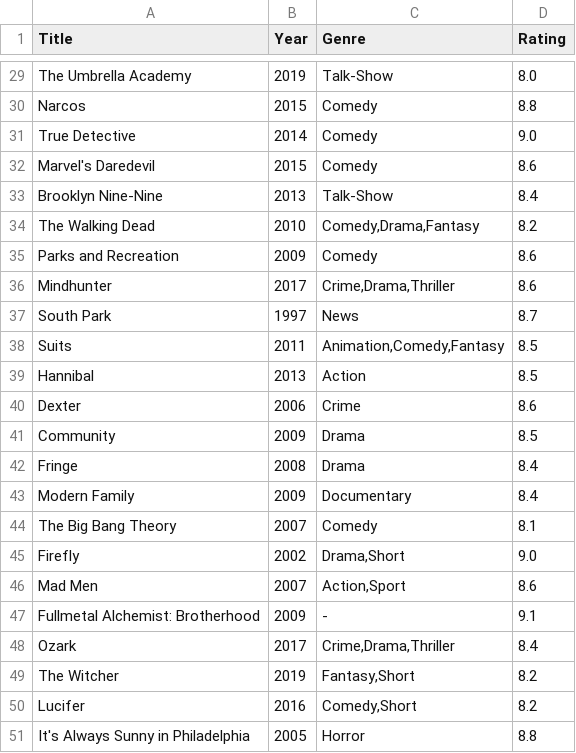
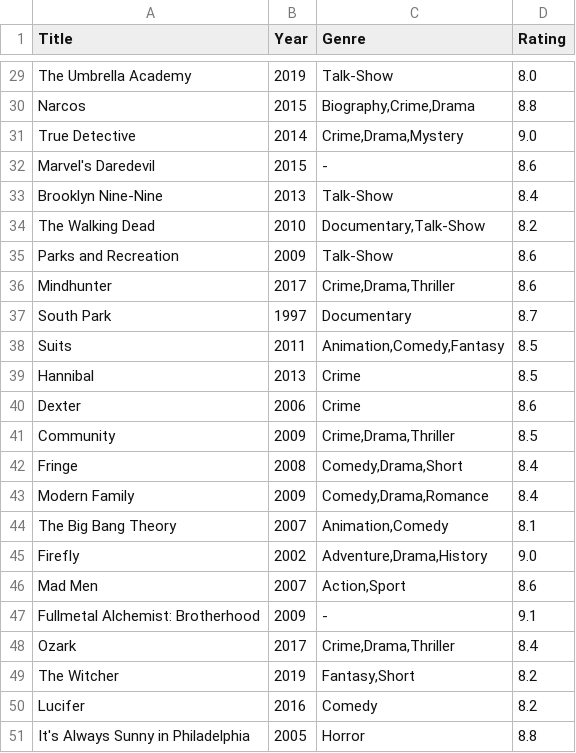
Before and after one commit to lastrauch/BigData, a CSV file: trending_combined.csv, drawn as a sheet; only a part is shown, gaps mark what is left out; the diff covers the shown part only; the diff names each change by its address in the sheet, - before the commit and + after, or states it on an @@ line.

```diff
--- a/trending_combined.csv
+++ b/trending_combined.csv
-C30 (Genre): Comedy
+C30 (Genre): Biography,Crime,Drama
-C31 (Genre): Comedy
+C31 (Genre): Crime,Drama,Mystery
-C32 (Genre): Comedy
+C32 (Genre): -
-C34 (Genre): Comedy,Drama,Fantasy
+C34 (Genre): Documentary,Talk-Show
-C35 (Genre): Comedy
+C35 (Genre): Talk-Show
-C37 (Genre): News
+C37 (Genre): Documentary
-C39 (Genre): Action
+C39 (Genre): Crime
-C41 (Genre): Drama
+C41 (Genre): Crime,Drama,Thriller
-C42 (Genre): Drama
+C42 (Genre): Comedy,Drama,Short
-C43 (Genre): Documentary
+C43 (Genre): Comedy,Drama,Romance
-C44 (Genre): Comedy
+C44 (Genre): Animation,Comedy
-C45 (Genre): Drama,Short
+C45 (Genre): Adventure,Drama,History
-C50 (Genre): Comedy,Short
+C50 (Genre): Comedy
```
Also changed, not shown: 16 edited cells elsewhere in this file, 2 other files.
